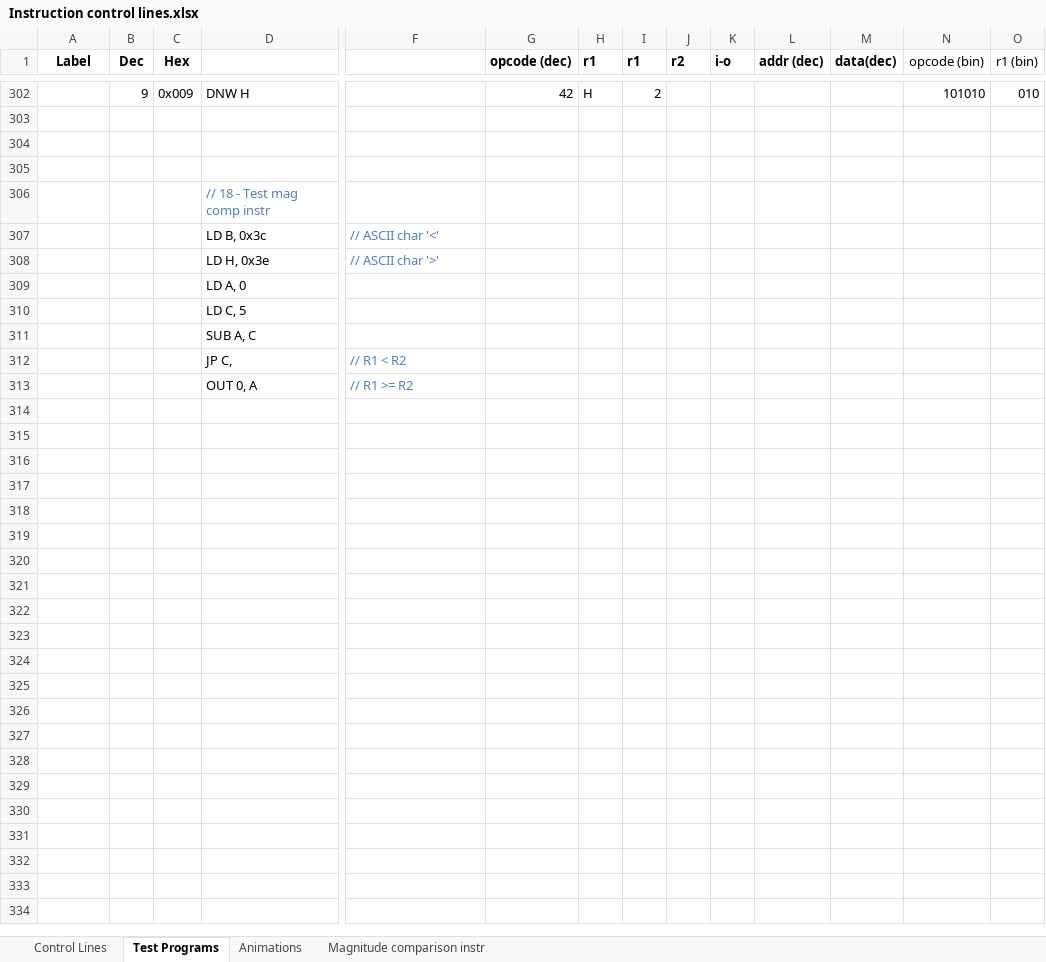
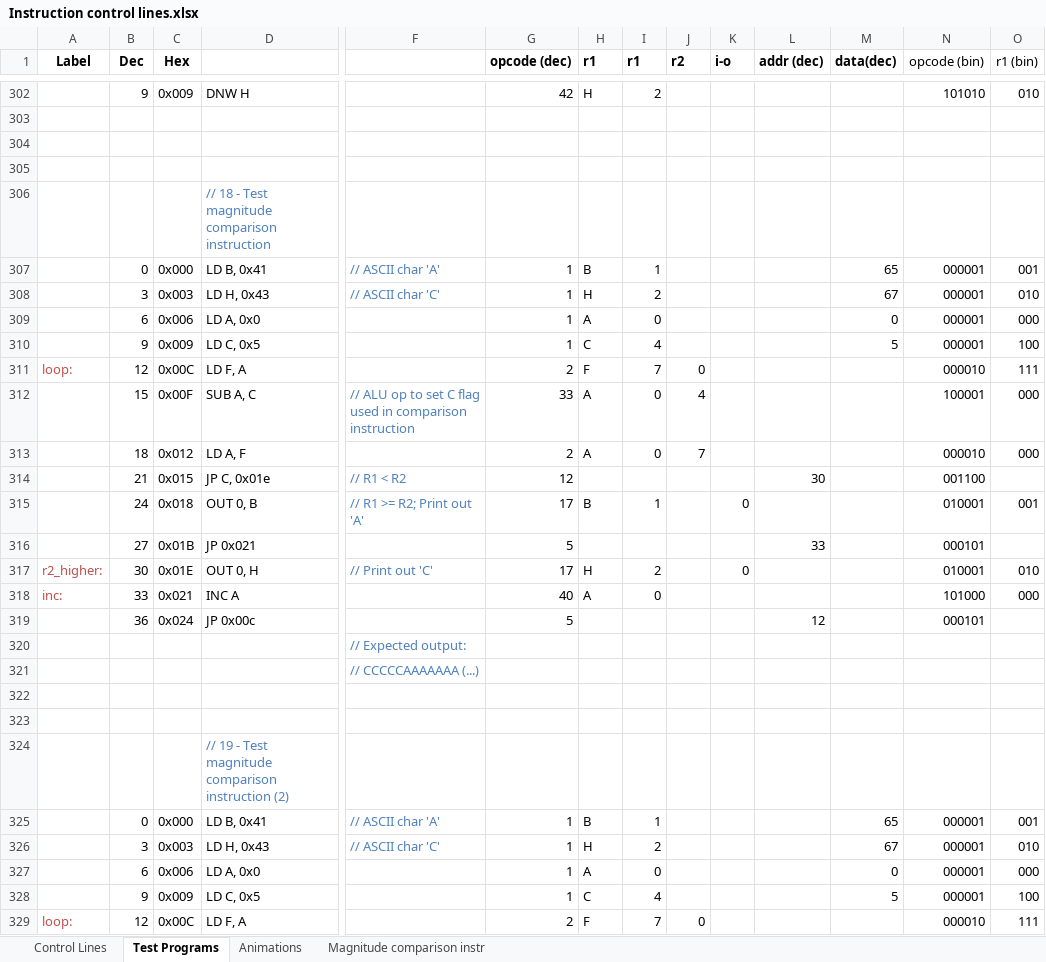
Before and after one commit to albs-br/jaca, an Excel workbook: 2nd gen - 8 bit cpu/Instruction control lines.xlsx, sheet Test Programs, drawn as a sheet; only a part is shown, gaps mark what is left out; values as stored, in another font and other column widths than the file's, no borders; removed rows and columns are numbered as before the commit, all else as after; rows hold the shown columns only; the diff covers the shown part only; the diff names each change by its address in the sheet, - before the commit and + after, or states it on an @@ line.

Commit message:
v.0.17.3 Mag comp instr test programs working OK.

```diff
--- a/2nd gen - 8 bit cpu/Instruction control lines.xlsx (sheet Test Programs)
+++ b/2nd gen - 8 bit cpu/Instruction control lines.xlsx (sheet Test Programs)
-D306: // 18 - Test mag comp instr
+D306: // 18 - Test magnitude comparison instruction
-row 307:  |  |  | LD B, 0x3c | // ASCII char '<'
-row 308:  |  |  | LD H, 0x3e | // ASCII char '>'
+row 307:  | 0 | 0x000 | LD B, 0x41 | // ASCII char 'A' | 1 | B | 1 |  |  |  | 65 | 000001 | 001
+row 308:  | 3 | 0x003 | LD H, 0x43 | // ASCII char 'C' | 1 | H | 2 |  |  |  | 67 | 000001 | 010
+row 309:  | 6 | 0x006 | LD A, 0x0 |  | 1 | A | 0 |  |  |  | 0 | 000001 | 000
+row 310:  | 9 | 0x009 | LD C, 0x5 |  | 1 | C | 4 |  |  |  | 5 | 000001 | 100
+row 311: loop: | 12 | 0x00C | LD F, A |  | 2 | F | 7 | 0 |  |  |  | 000010 | 111
+row 312:  | 15 | 0x00F | SUB A, C | // ALU op to set C flag used in comparison instruction | 33 | A | 0 | 4 |  |  |  | 100001 | 000
+row 313:  | 18 | 0x012 | LD A, F |  | 2 | A | 0 | 7 |  |  |  | 000010 | 000
+row 314:  | 21 | 0x015 | JP C, 0x01e | // R1 < R2 | 12 |  |  |  |  | 30 |  | 001100
+row 315:  | 24 | 0x018 | OUT 0, B | // R1 >= R2; Print out 'A' | 17 | B | 1 |  | 0 |  |  | 010001 | 001
+row 316:  | 27 | 0x01B | JP 0x021 |  | 5 |  |  |  |  | 33 |  | 000101
+row 317: r2_higher: | 30 | 0x01E | OUT 0, H | // Print out 'C' | 17 | H | 2 |  | 0 |  |  | 010001 | 010
+row 318: inc: | 33 | 0x021 | INC A |  | 40 | A | 0 |  |  |  |  | 101000 | 000
+row 319:  | 36 | 0x024 | JP 0x00c |  | 5 |  |  |  |  | 12 |  | 000101
+row 320:  |  |  |  | // Expected output:
+row 321:  |  |  |  | // CCCCCAAAAAAA (...)
-D322: LD A, 0
+D322: (empty)
-D323: LD C, 5
+D323: (empty)
-D324: SUB A, C
+D324: // 19 - Test magnitude comparison instruction (2)
-D324 text colour: black
+D324 text colour: #4F81BD
-row 312:  |  |  | JP C, | // R1 < R2
-row 313:  |  |  | OUT 0, A | // R1 >= R2
+row 325:  | 0 | 0x000 | LD B, 0x41 | // ASCII char 'A' | 1 | B | 1 |  |  |  | 65 | 000001 | 001
+row 326:  | 3 | 0x003 | LD H, 0x43 | // ASCII char 'C' | 1 | H | 2 |  |  |  | 67 | 000001 | 010
+row 327:  | 6 | 0x006 | LD A, 0x0 |  | 1 | A | 0 |  |  |  | 0 | 000001 | 000
+row 328:  | 9 | 0x009 | LD C, 0x5 |  | 1 | C | 4 |  |  |  | 5 | 000001 | 100
+row 329: loop: | 12 | 0x00C | LD F, A |  | 2 | F | 7 | 0 |  |  |  | 000010 | 111
```
Also changed, not shown: 10 added rows elsewhere in this sheet, sheet Control Lines, 5 other files.
